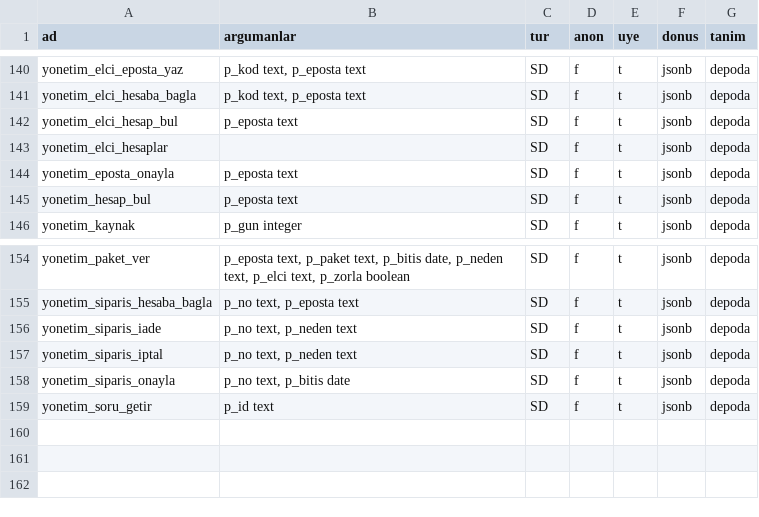
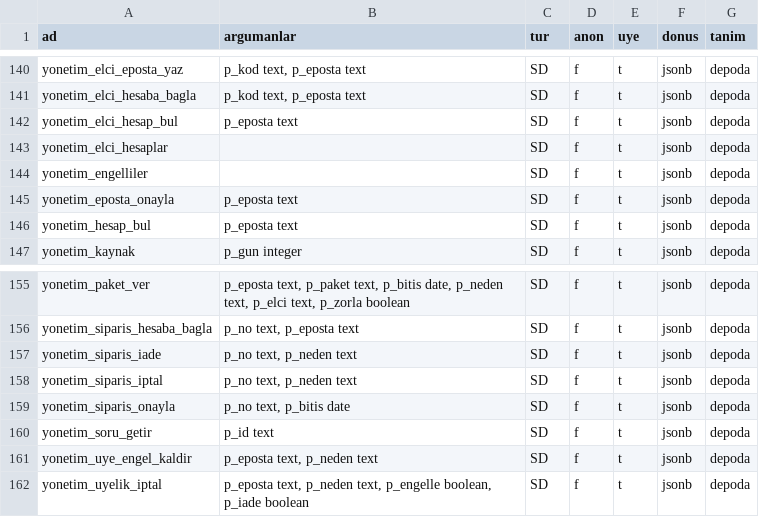
Before and after one commit to cemdizdar85-arch/mevzuat-radar, a TSV file: radar-app/canli-sema/yetki.tsv, drawn as a sheet; only a part is shown, gaps mark what is left out.

Commit message:
Canli sema dokumu [veri-operasyonu]

```diff
--- a/radar-app/canli-sema/yetki.tsv
+++ b/radar-app/canli-sema/yetki.tsv
@@ -143,2 +143,3 @@ yonetim_elci_hesap_bul	p_eposta text	SD	f	t	jsonb	depoda
 yonetim_elci_hesaplar		SD	f	t	jsonb	depoda
+yonetim_engelliler		SD	f	t	jsonb	depoda
 yonetim_eposta_onayla	p_eposta text	SD	f	t	jsonb	depoda
@@ -159 +160,3 @@ yonetim_siparis_onayla	p_no text, p_bitis date	SD	f	t	jsonb	depoda
 yonetim_soru_getir	p_id text	SD	f	t	jsonb	depoda
+yonetim_uye_engel_kaldir	p_eposta text, p_neden text	SD	f	t	jsonb	depoda
+yonetim_uyelik_iptal	p_eposta text, p_neden text, p_engelle boolean, p_iade boolean	SD	f	t	jsonb	depoda
```
Also changed, not shown: 2 other files.
